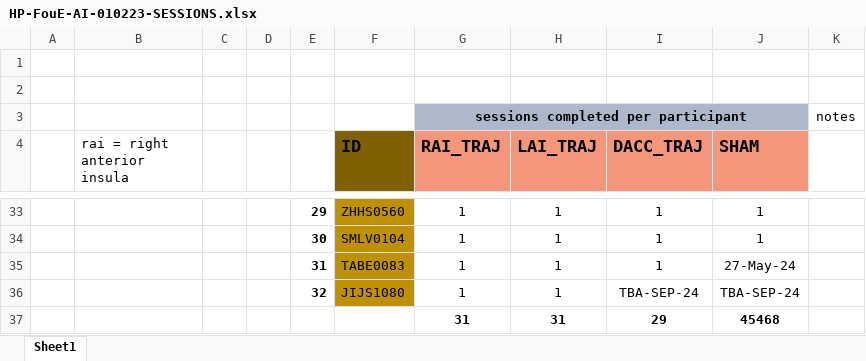
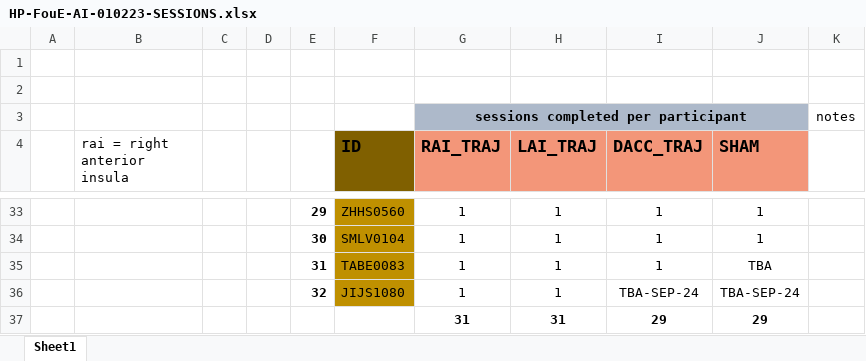
Before and after one commit to nomi-kappa/TUS_analysis, an Excel workbook: TUS_BEHA_320trials_STUDY_1/HP-FouE-AI-010223-SESSIONS.xlsx, sheet Sheet1, drawn as a sheet; only a part is shown, gaps mark what is left out; values as stored, in another font and other column widths than the file's, no borders; conditional formats not drawn; the diff names each change by its address in the sheet, - before the commit and + after, or states it on an @@ line.

```diff
--- a/TUS_BEHA_320trials_STUDY_1/HP-FouE-AI-010223-SESSIONS.xlsx (sheet Sheet1)
+++ b/TUS_BEHA_320trials_STUDY_1/HP-FouE-AI-010223-SESSIONS.xlsx (sheet Sheet1)
-J35 (SHAM): 27-May-24
+J35 (SHAM): TBA
-J37 (SHAM): 45468
+J37 (SHAM): 29
```
Also changed, not shown: 9 other files.
